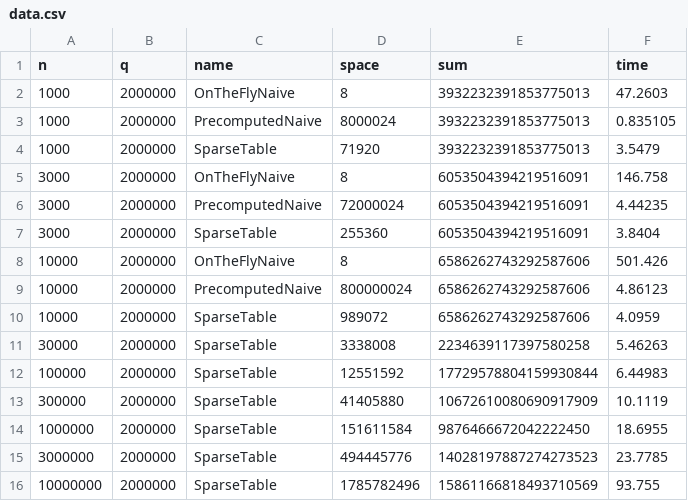
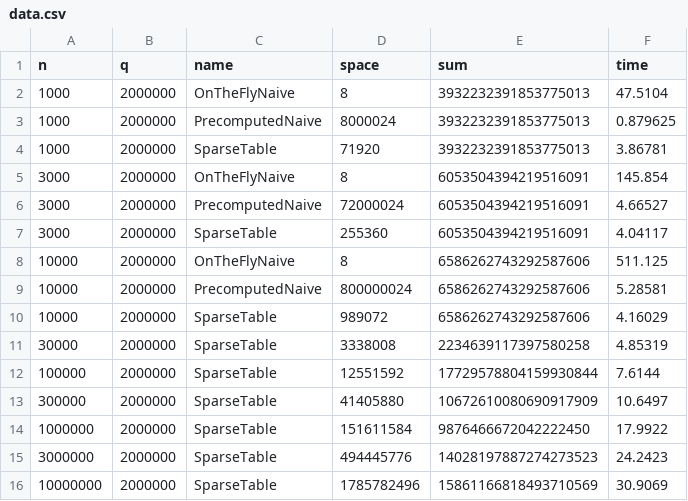
Before and after one commit to appablanca/rmq, a CSV file: data.csv, drawn as a sheet.

```diff
--- a/data.csv
+++ b/data.csv
@@ -1,16 +1,16 @@
 n,q,name,space,sum,time
-1000,2000000,OnTheFlyNaive,8,3932232391853775013,47.2603
-1000,2000000,PrecomputedNaive,8000024,3932232391853775013,0.835105
-1000,2000000,SparseTable,71920,3932232391853775013,3.5479
-3000,2000000,OnTheFlyNaive,8,6053504394219516091,146.758
-3000,2000000,PrecomputedNaive,72000024,6053504394219516091,4.44235
-3000,2000000,SparseTable,255360,6053504394219516091,3.8404
-10000,2000000,OnTheFlyNaive,8,6586262743292587606,501.426
-10000,2000000,PrecomputedNaive,800000024,6586262743292587606,4.86123
-10000,2000000,SparseTable,989072,6586262743292587606,4.0959
-30000,2000000,SparseTable,3338008,2234639117397580258,5.46263
-100000,2000000,SparseTable,12551592,17729578804159930844,6.44983
-300000,2000000,SparseTable,41405880,10672610080690917909,10.1119
-1000000,2000000,SparseTable,151611584,9876466672042222450,18.6955
-3000000,2000000,SparseTable,494445776,14028197887274273523,23.7785
-10000000,2000000,SparseTable,1785782496,15861166818493710569,93.755
+1000,2000000,OnTheFlyNaive,8,3932232391853775013,47.5104
+1000,2000000,PrecomputedNaive,8000024,3932232391853775013,0.879625
+1000,2000000,SparseTable,71920,3932232391853775013,3.86781
+3000,2000000,OnTheFlyNaive,8,6053504394219516091,145.854
+3000,2000000,PrecomputedNaive,72000024,6053504394219516091,4.66527
+3000,2000000,SparseTable,255360,6053504394219516091,4.04117
+10000,2000000,OnTheFlyNaive,8,6586262743292587606,511.125
+10000,2000000,PrecomputedNaive,800000024,6586262743292587606,5.28581
+10000,2000000,SparseTable,989072,6586262743292587606,4.16029
+30000,2000000,SparseTable,3338008,2234639117397580258,4.85319
+100000,2000000,SparseTable,12551592,17729578804159930844,7.6144
+300000,2000000,SparseTable,41405880,10672610080690917909,10.6497
+1000000,2000000,SparseTable,151611584,9876466672042222450,17.9922
+3000000,2000000,SparseTable,494445776,14028197887274273523,24.2423
+10000000,2000000,SparseTable,1785782496,15861166818493710569,30.9069
```
Also changed, not shown: 6 other files.
